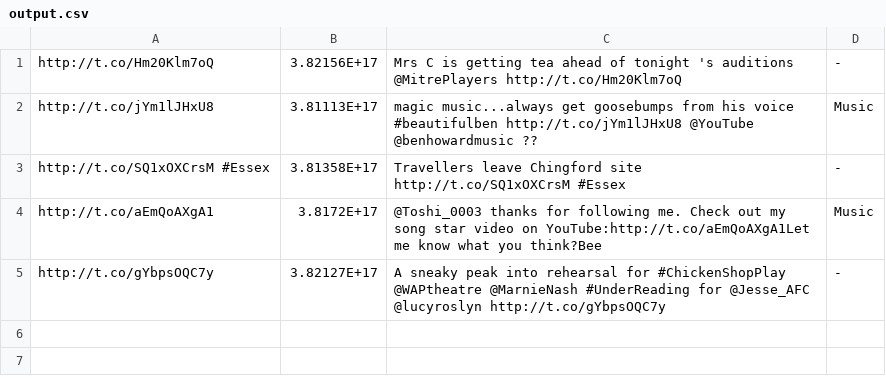
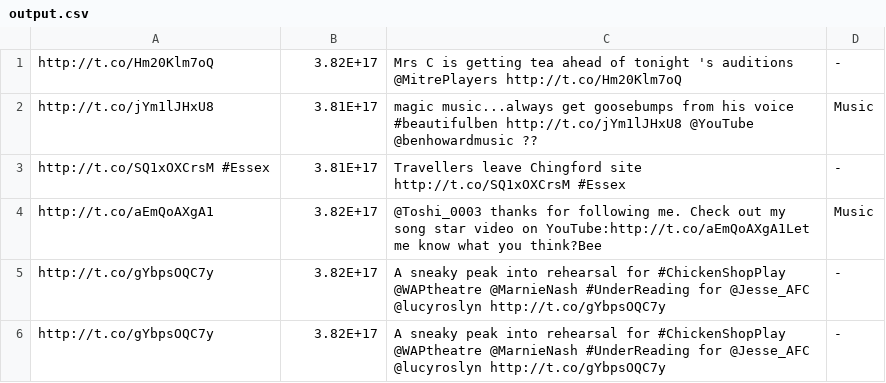
Before and after one commit to nickmalleson/surf, a CSV file: projects/twitter_youtube/output.csv, drawn as a sheet.

Commit message:
Added a catch for unexpected errors so that some output should be written

```diff
--- a/projects/twitter_youtube/output.csv
+++ b/projects/twitter_youtube/output.csv
@@ -1,5 +1,6 @@
-http://t.co/Hm20Klm7oQ,3.82156E+17,Mrs C is getting tea ahead of tonight 's auditions @MitrePlayers http://t.co/Hm20Klm7oQ,-
-http://t.co/jYm1lJHxU8,3.81113E+17,magic music...always get goosebumps from his voice #beautifulben http://t.co/jYm1lJHxU8 @YouTube @benhowardmusic ??,Music
-http://t.co/SQ1xOXCrsM #Essex,3.81358E+17,Travellers leave Chingford site http://t.co/SQ1xOXCrsM #Essex,-
-http://t.co/aEmQoAXgA1,3.8172E+17,@Toshi_0003 thanks for following me. Check out my song  star  video on YouTube:http://t.co/aEmQoAXgA1Let me know what you think?Bee,Music
-http://t.co/gYbpsOQC7y,3.82127E+17,A sneaky peak into rehearsal for #ChickenShopPlay @WAPtheatre  @MarnieNash #UnderReading for @Jesse_AFC @lucyroslyn http://t.co/gYbpsOQC7y,-
+http://t.co/Hm20Klm7oQ,3.82E+17,Mrs C is getting tea ahead of tonight 's auditions @MitrePlayers http://t.co/Hm20Klm7oQ,-
+http://t.co/jYm1lJHxU8,3.81E+17,magic music...always get goosebumps from his voice #beautifulben http://t.co/jYm1lJHxU8 @YouTube @benhowardmusic ??,Music
+http://t.co/SQ1xOXCrsM #Essex,3.81E+17,Travellers leave Chingford site http://t.co/SQ1xOXCrsM #Essex,-
+http://t.co/aEmQoAXgA1,3.82E+17,@Toshi_0003 thanks for following me. Check out my song  star  video on YouTube:http://t.co/aEmQoAXgA1Let me know what you think?Bee,Music
+http://t.co/gYbpsOQC7y,3.82E+17,A sneaky peak into rehearsal for #ChickenShopPlay @WAPtheatre  @MarnieNash #UnderReading for @Jesse_AFC @lucyroslyn http://t.co/gYbpsOQC7y,-
+http://t.co/gYbpsOQC7y,3.82E+17,A sneaky peak into rehearsal for #ChickenShopPlay @WAPtheatre  @MarnieNash #UnderReading for @Jesse_AFC @lucyroslyn http://t.co/gYbpsOQC7y,-
```
Also changed, not shown: projects/twitter_youtube/tweets.csv, 1 other file.
